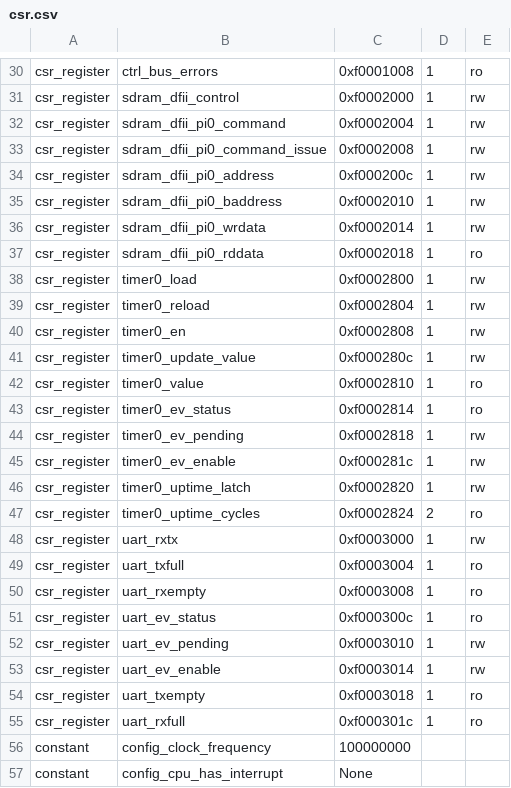
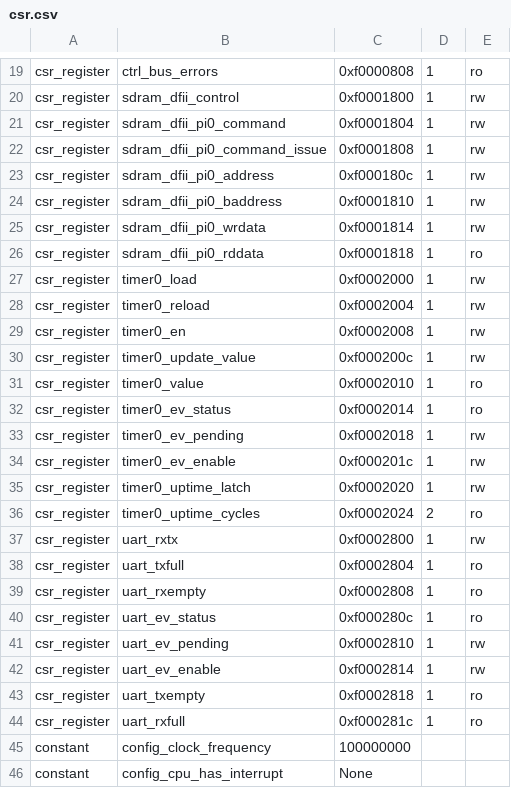
Before and after one commit to UNAL-Embebidos-Pantallas/UN-InfoBanner-Pantalla, a CSV file: csr.csv, drawn as a sheet; only a part is shown, gaps mark what is left out; addresses are those after the commit; the diff covers the shown part only; the diff names each change by its address in the sheet, - before the commit and + after, or states it on an @@ line.

```diff
--- a/csr.csv
+++ b/csr.csv
-C19: 0xf0001008
+C19: 0xf0000808
-C20: 0xf0002000
+C20: 0xf0001800
-C21: 0xf0002004
+C21: 0xf0001804
-C22: 0xf0002008
+C22: 0xf0001808
-C23: 0xf000200c
+C23: 0xf000180c
-C24: 0xf0002010
+C24: 0xf0001810
-C25: 0xf0002014
+C25: 0xf0001814
-C26: 0xf0002018
+C26: 0xf0001818
-C27: 0xf0002800
+C27: 0xf0002000
-C28: 0xf0002804
+C28: 0xf0002004
-C29: 0xf0002808
+C29: 0xf0002008
-C30: 0xf000280c
+C30: 0xf000200c
-C31: 0xf0002810
+C31: 0xf0002010
-C32: 0xf0002814
+C32: 0xf0002014
-C33: 0xf0002818
+C33: 0xf0002018
-C34: 0xf000281c
+C34: 0xf000201c
-C35: 0xf0002820
+C35: 0xf0002020
-C36: 0xf0002824
+C36: 0xf0002024
-C37: 0xf0003000
+C37: 0xf0002800
-C38: 0xf0003004
+C38: 0xf0002804
-C39: 0xf0003008
+C39: 0xf0002808
-C40: 0xf000300c
+C40: 0xf000280c
-C41: 0xf0003010
+C41: 0xf0002810
-C42: 0xf0003014
+C42: 0xf0002814
-C43: 0xf0003018
+C43: 0xf0002818
-C44: 0xf000301c
+C44: 0xf000281c
```
Also changed, not shown: 4 added rows, 15 removed rows and 11 edited cells elsewhere in this file, 9 other files.
